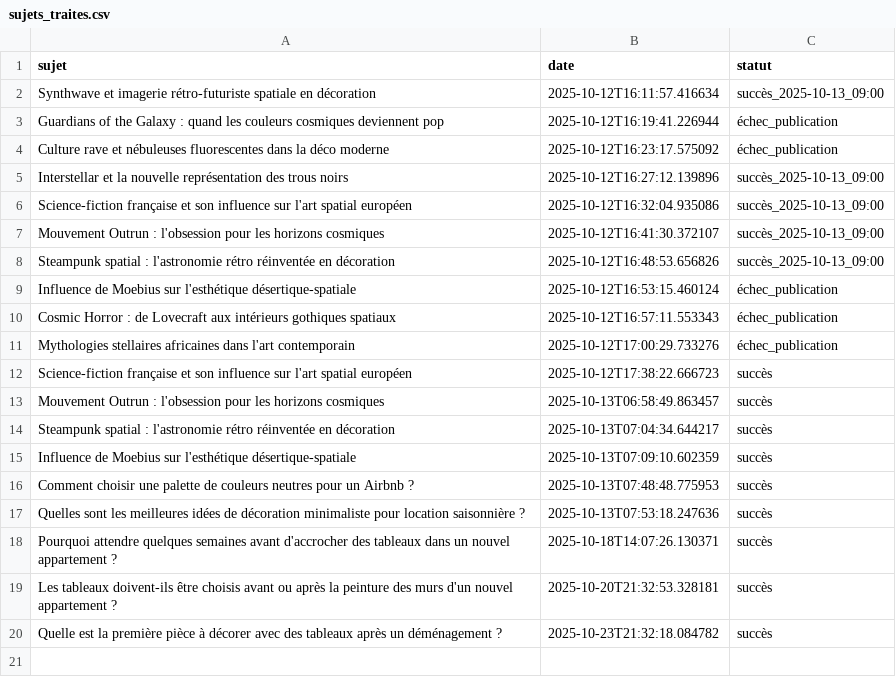
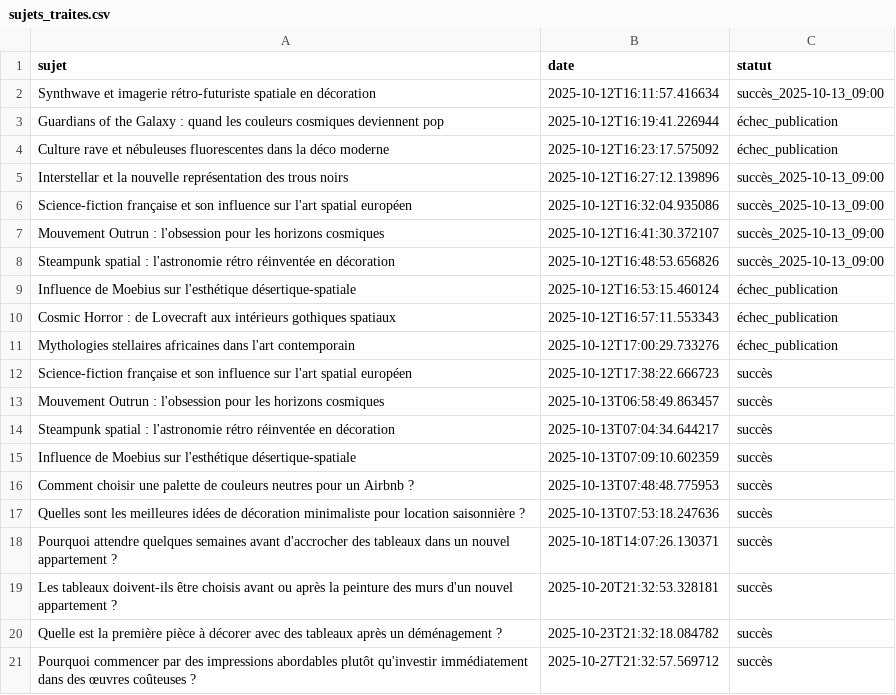
Before and after one commit to Metalosmose21/Appartement-1, a CSV file: sujets_traites.csv, drawn as a sheet; the diff names each change by its address in the sheet, - before the commit and + after, or states it on an @@ line.

```diff
--- a/sujets_traites.csv
+++ b/sujets_traites.csv
+row 21: Pourquoi commencer par des impressions abordables plutôt qu'investir immédiatement dans des œuvres coûteuses ? | 2025-10-27T21:32:57.569712 | succès
```
Also changed, not shown: sujets.csv.
